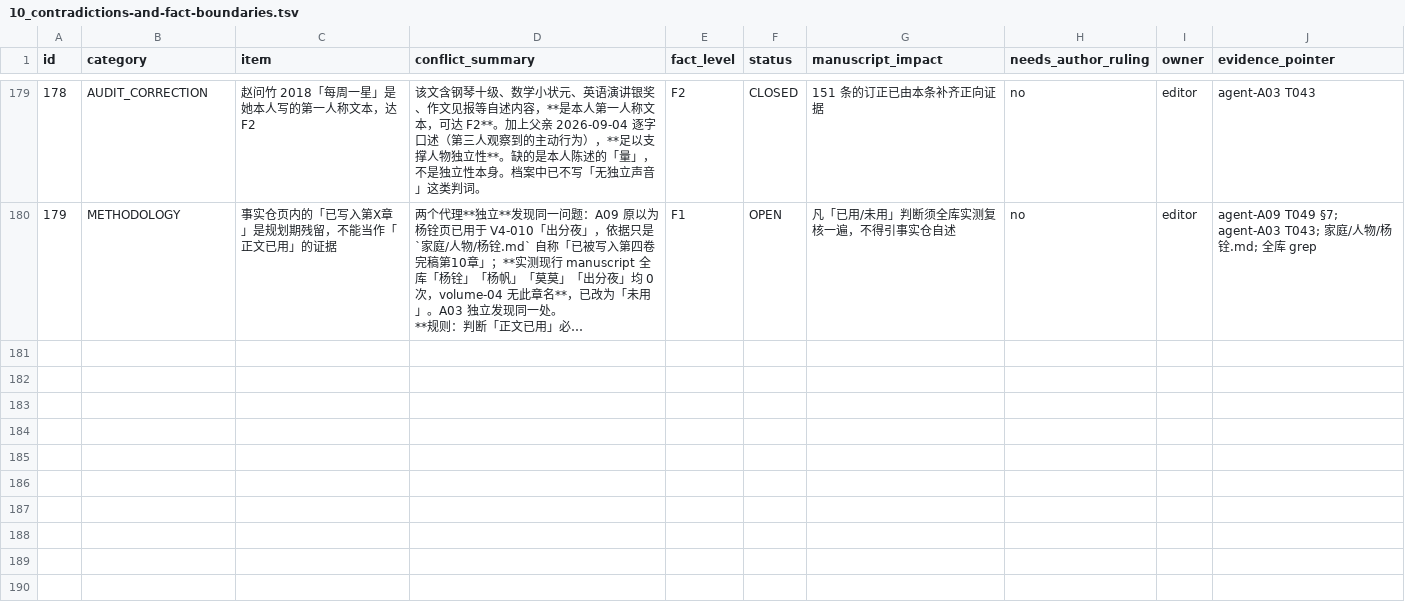
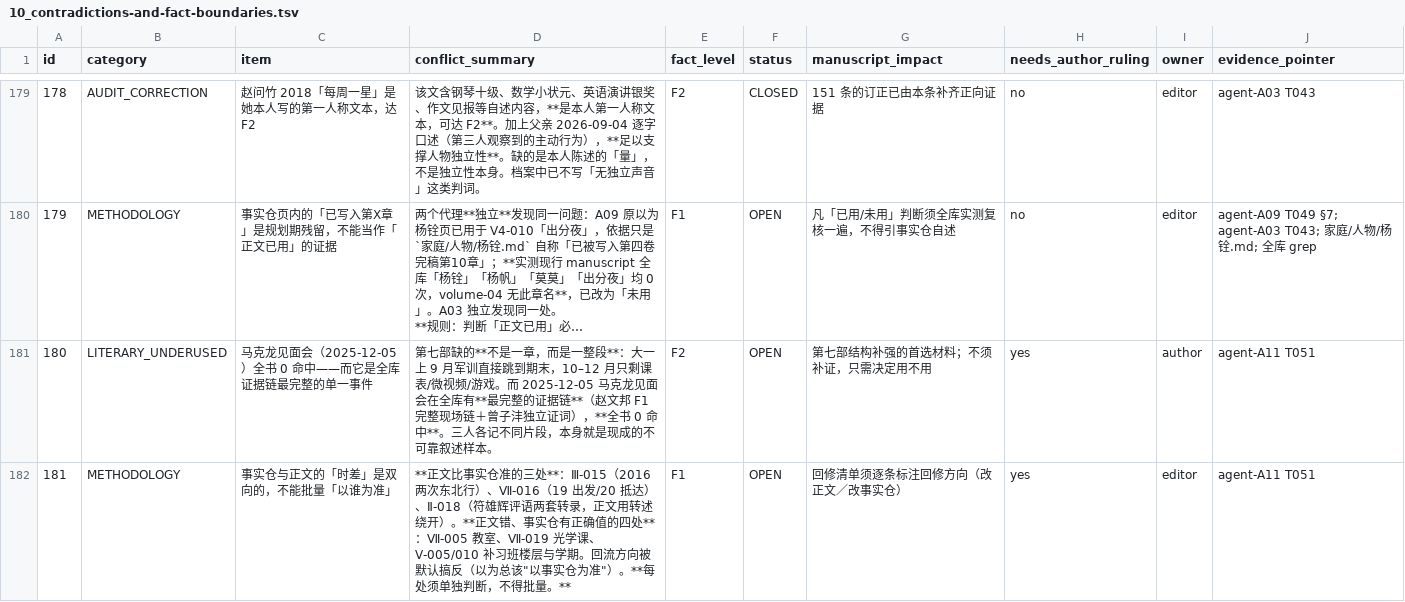
Before and after one commit to LYL-Z/the-memory-reading-notes, a TSV file: editorial/full-corpus-readiness/10_contradictions-and-fact-boundaries.tsv, drawn as a sheet; only a part is shown, gaps mark what is left out; long unchanged cells end in …; the diff covers the shown part only; the diff names each change by its address in the sheet, - before the commit and + after, or states it on an @@ line.

Commit message:
docs: A11 双向映射完成，石出第七部最大缺口（台账 179→183）
①马克龙见面会 2025-12-05 全书 0 命中，而它是全库证据链最完整的单一事件
  （赵文邦 F1 现场链＋曾子沣独立证词，三人各记不同片段＝现成不可靠叙述样本）；
  第七部缺的不是一章而是一整段：9月军训直接跳期末，10-12月只剩课表/微视频/游戏。
②时差是双向的：正文比事实仓准三处（Ⅲ-015/Ⅶ-016/Ⅱ-018），
  正文错四处（Ⅶ-005/Ⅶ-019/Ⅴ-005/Ⅴ-010），不得批量「以谁为准」。
③出场次数与塑造质量负相关（赵文邦 52 次/5342 字长答；何舟 1 次却是唯一结构性缺席）。

```diff
--- a/editorial/full-corpus-readiness/10_contradictions-and-fact-boundaries.tsv
+++ b/editorial/full-corpus-readiness/10_contradictions-and-fact-boundaries.tsv
+row 181: 180 | LITERARY_UNDERUSED | 马克龙见面会（2025-12-05）全书 0 命中——而它是全库证据链最完整的单一事件 | 第七部缺的**不是一章，而是一整段**：大一上 9 月军训直接跳到期末，10–12 月只剩课表/微视频/游戏。而 2025-12-05 马克龙见面会在全库有**最完整的证据链**（赵文邦 F1 完整现场链＋曾子沣独立证词），**全书 0 命中**。三人各记不同片段，本身就是现成的不可靠叙述样本。 | F2 | OPEN | 第七部结构补强的首选材料；不须补证，只需决定用不用 | yes | author | agent-A11 T051
+row 182: 181 | METHODOLOGY | 事实仓与正文的「时差」是双向的，不能批量「以谁为准」 | **正文比事实仓准的三处**：Ⅲ-015（2016 两次东北行）、Ⅶ-016（19 出发/20 抵达）、Ⅱ-018（符雄辉评语两套转录，正文用转述绕开）。**正文错、事实仓有正确值的四处**：Ⅶ-005 教室、Ⅶ-019 光学课、Ⅴ-005/010 补习班楼层与学期。回流方向被默认搞反（以为总该"以事实仓为准"）。**每处须单独判断，不得批量。** | F1 | OPEN | 回修清单须逐条标注回修方向（改正文／改事实仓） | yes | editor | agent-A11 T051
```
Also changed, not shown: 2 added rows elsewhere in this file, 2 other files.
